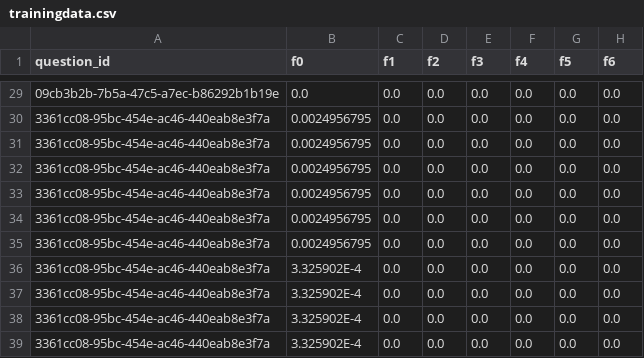
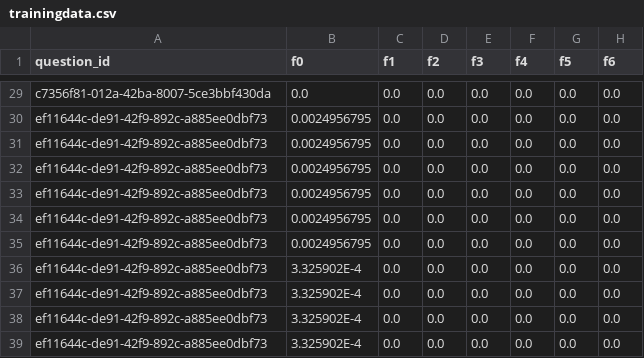
Before and after one commit to ALSETLab/APP_Retrieve_and_rank_PowerSystem, a CSV file: static/Historic_Data/trainingdata.csv, drawn as a sheet; only a part is shown, gaps mark what is left out; the diff covers the shown part only; the diff names each change by its address in the sheet, - before the commit and + after, or states it on an @@ line.

```diff
--- a/static/Historic_Data/trainingdata.csv
+++ b/static/Historic_Data/trainingdata.csv
-A29 (question_id): 09cb3b2b-7b5a-47c5-a7ec-b86292b1b19e
+A29 (question_id): c7356f81-012a-42ba-8007-5ce3bbf430da
-A30:A39 (question_id): 3361cc08-95bc-454e-ac46-440eab8e3f7a
+A30:A39 (question_id): ef11644c-de91-42f9-892c-a885ee0dbf73
```
Also changed, not shown: 27 edited cells elsewhere in this file, 6 other files.
